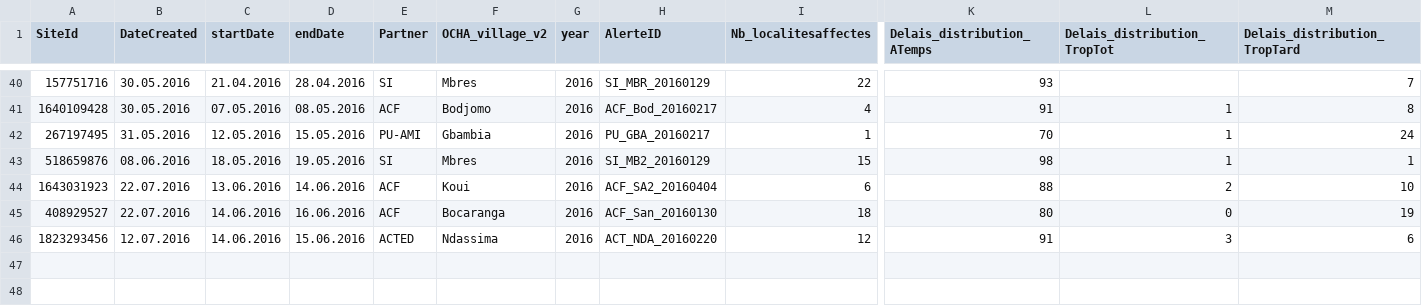
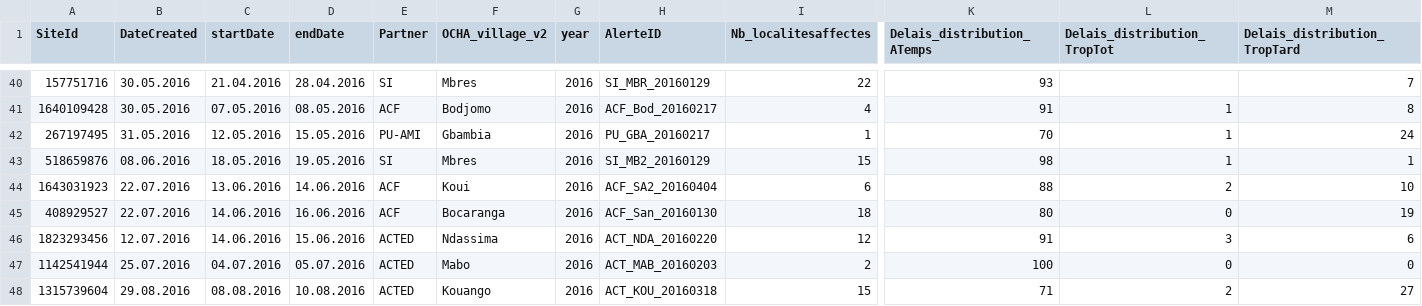
Before and after one commit to reachjor/reachjo, a CSV file: RCA_RRM/data/RRM_PDM.csv, drawn as a sheet; only a part is shown, gaps mark what is left out; rows hold the shown columns only; the diff names each change by its address in the sheet, - before the commit and + after, or states it on an @@ line.

```diff
--- a/RCA_RRM/data/RRM_PDM.csv
+++ b/RCA_RRM/data/RRM_PDM.csv
+row 47: 1142541944 | 25.07.2016 | 04.07.2016 | 05.07.2016 | ACTED | Mabo | 2016 | ACT_MAB_20160203 | 2 | 100 | 0 | 0
+row 48: 1315739604 | 29.08.2016 | 08.08.2016 | 10.08.2016 | ACTED | Kouango | 2016 | ACT_KOU_20160318 | 15 | 71 | 2 | 27
```
Also changed, not shown: RCA_RRM/data/RRM_Alertes.csv, RCA_RRM/data/RRM_Interventions.csv, 8 other files.
